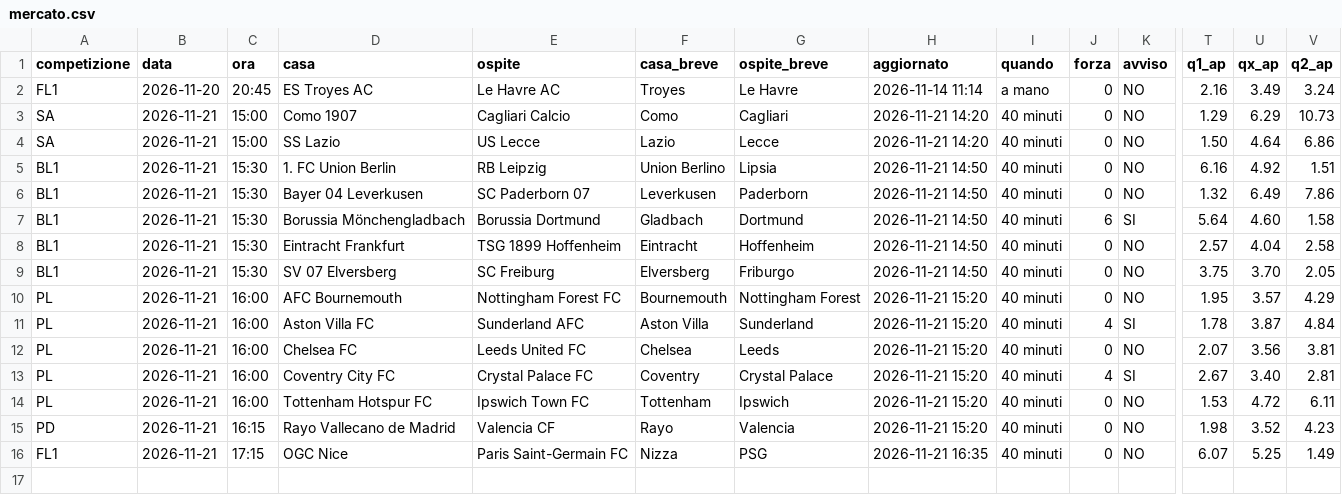
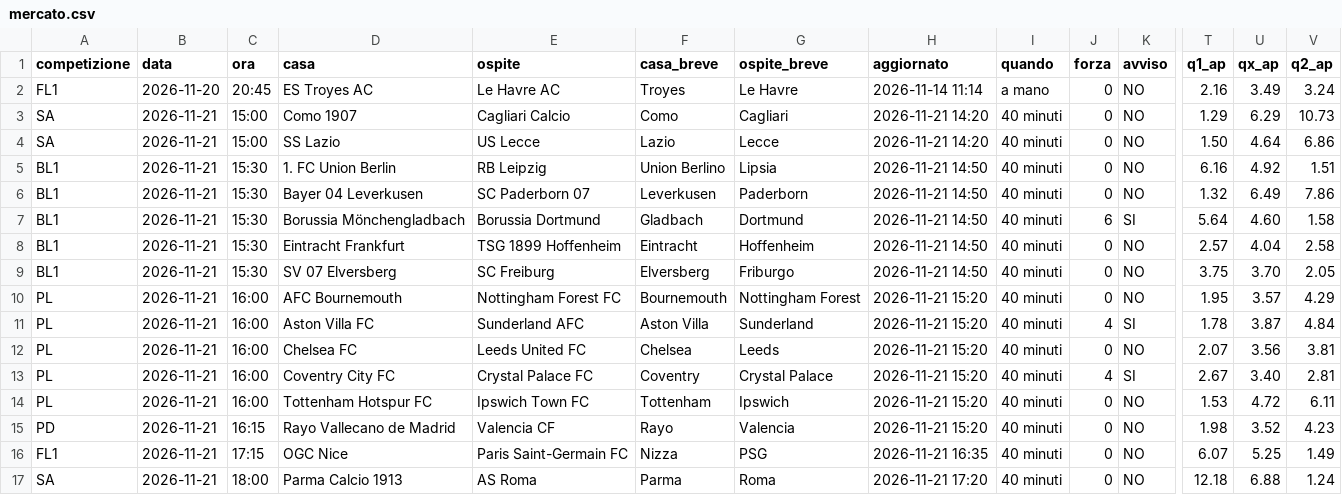
Before and after one commit to 10-DIEZ/DIEZ-News, a CSV file: telegram-calcio-bot/state/mercato.csv, drawn as a sheet; only a part is shown, gaps mark what is left out; rows hold the shown columns only; the diff names each change by its address in the sheet, - before the commit and + after, or states it on an @@ line.

Commit message:
Aggiorna stato notizie

```diff
--- a/telegram-calcio-bot/state/mercato.csv
+++ b/telegram-calcio-bot/state/mercato.csv
+row 17: SA | 2026-11-21 | 18:00 | Parma Calcio 1913 | AS Roma | Parma | Roma | 2026-11-21 17:20 | 40 minuti | 0 | NO | 12.18 | 6.88 | 1.24
```
Also changed, not shown: 3 other files.
